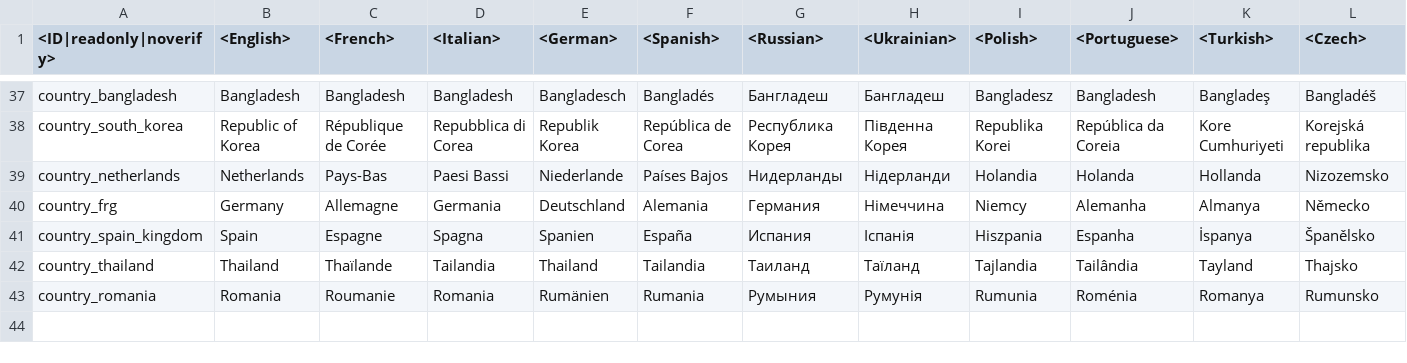
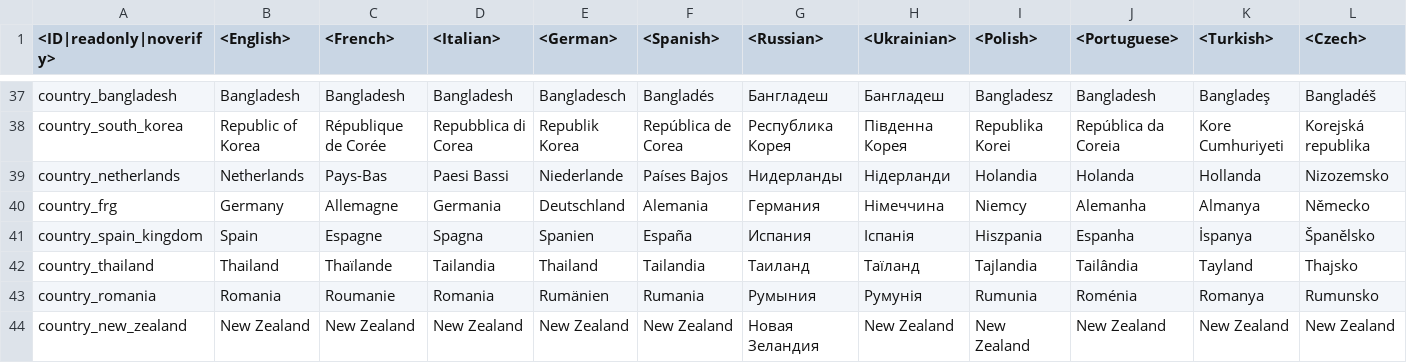
Before and after one commit to zhuxiii/WTM, a CSV file: lang/_common_languages.csv, drawn as a sheet; only a part is shown, gaps mark what is left out; rows hold the shown columns only; the diff names each change by its address in the sheet, - before the commit and + after, or states it on an @@ line.

```diff
--- a/lang/_common_languages.csv
+++ b/lang/_common_languages.csv
+row 44: country_new_zealand | New Zealand | New Zealand | New Zealand | New Zealand | New Zealand | Новая Зеландия | New Zealand | New Zealand | New Zealand | New Zealand | New Zealand
```
Also changed, not shown: lang/decals.csv, lang/menu_options.csv, 33 other files.
